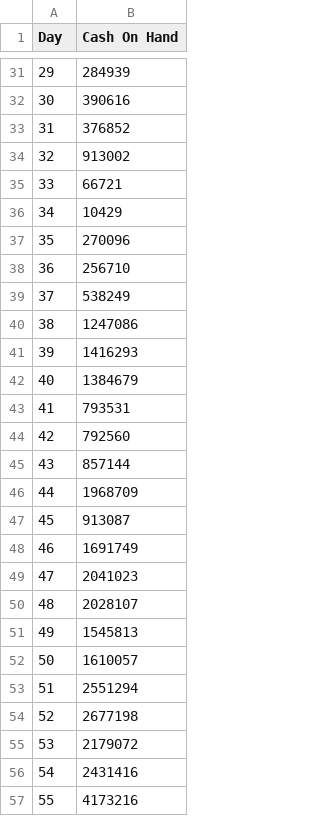
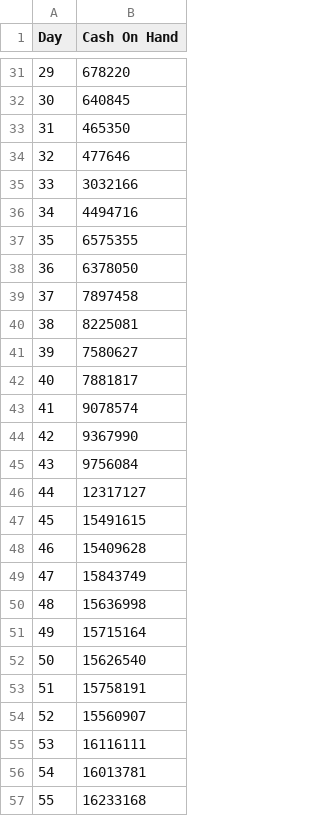
Before and after one commit to cadchn/Team1_P4B_IGP, a CSV file: Cash on Hand.csv, drawn as a sheet; only a part is shown, gaps mark what is left out; the diff covers the shown part only.

```diff
--- a/Cash on Hand.csv
+++ b/Cash on Hand.csv
@@ -31,27 +31,27 @@
-29,284939
-30,390616
-31,376852
-32,913002
-33,66721
-34,10429
-35,270096
-36,256710
-37,538249
-38,1247086
-39,1416293
-40,1384679
-41,793531
-42,792560
-43,857144
-44,1968709
-45,913087
-46,1691749
-47,2041023
-48,2028107
-49,1545813
-50,1610057
-51,2551294
-52,2677198
-53,2179072
-54,2431416
-55,4173216
+29,678220
+30,640845
+31,465350
+32,477646
+33,3032166
+34,4494716
+35,6575355
+36,6378050
+37,7897458
+38,8225081
+39,7580627
+40,7881817
+41,9078574
+42,9367990
+43,9756084
+44,12317127
+45,15491615
+46,15409628
+47,15843749
+48,15636998
+49,15715164
+50,15626540
+51,15758191
+52,15560907
+53,16116111
+54,16013781
+55,16233168
```
Also changed, not shown: 30 added rows and 32 edited cells elsewhere in this file, Overheads.csv, 1 other file.
